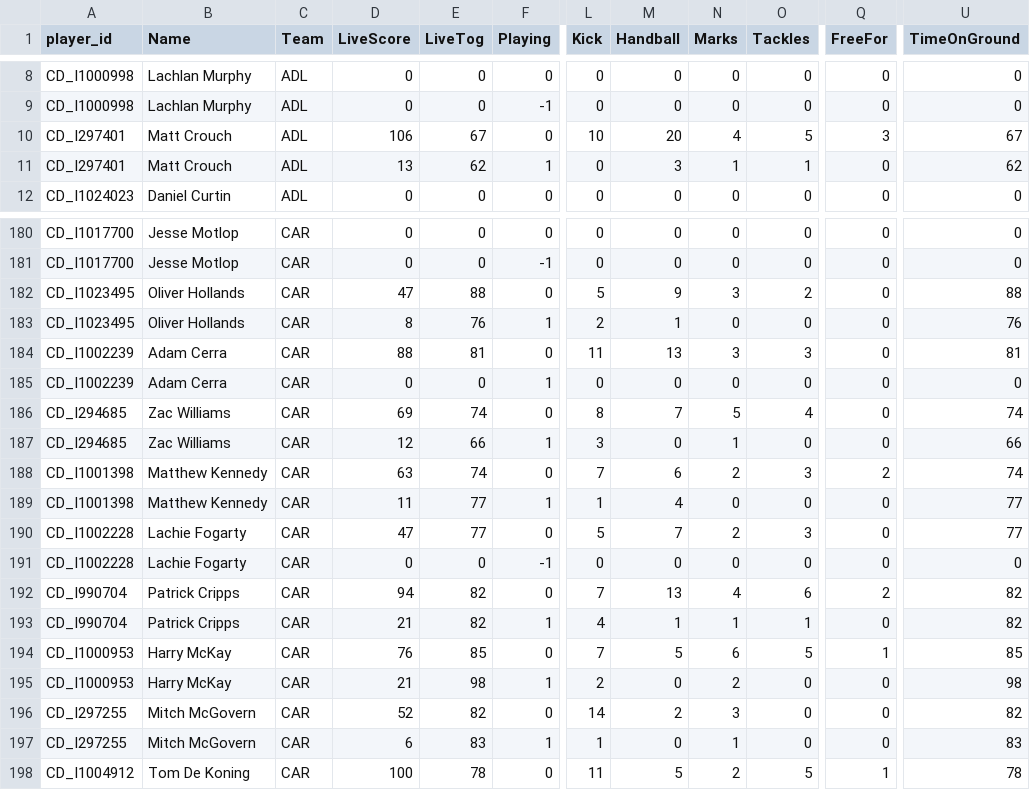
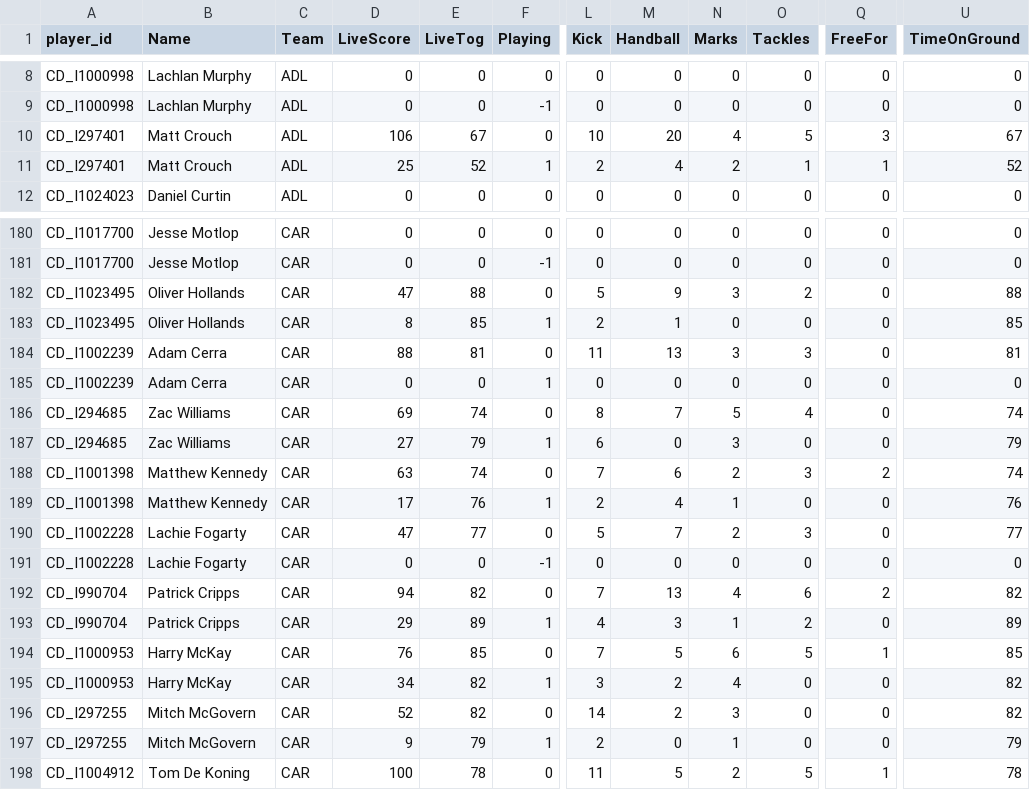
Before and after one commit to cigamsarierom/data-2024_RETLOB, a CSV file: 2024_Player_Live.csv, drawn as a sheet; only a part is shown, gaps mark what is left out; the diff covers the shown part only; the diff names each change by its address in the sheet, - before the commit and + after, or states it on an @@ line.

Commit message:
commit from DW at 2024-04-13 17:12:51.426638

```diff
--- a/2024_Player_Live.csv
+++ b/2024_Player_Live.csv
-D11 (LiveScore): 13
+D11 (LiveScore): 25
-E11 (LiveTog): 62
+E11 (LiveTog): 52
-L11 (Kick): 0
+L11 (Kick): 2
-M11 (Handball): 3
+M11 (Handball): 4
-N11 (Marks): 1
+N11 (Marks): 2
-Q11 (FreeFor): 0
+Q11 (FreeFor): 1
-U11 (TimeOnGround): 62
+U11 (TimeOnGround): 52
-E183 (LiveTog): 76
+E183 (LiveTog): 85
-U183 (TimeOnGround): 76
+U183 (TimeOnGround): 85
-D187 (LiveScore): 12
+D187 (LiveScore): 27
-E187 (LiveTog): 66
+E187 (LiveTog): 79
-L187 (Kick): 3
+L187 (Kick): 6
-N187 (Marks): 1
+N187 (Marks): 3
-U187 (TimeOnGround): 66
+U187 (TimeOnGround): 79
-D189 (LiveScore): 11
+D189 (LiveScore): 17
-E189 (LiveTog): 77
+E189 (LiveTog): 76
-L189 (Kick): 1
+L189 (Kick): 2
-N189 (Marks): 0
+N189 (Marks): 1
-U189 (TimeOnGround): 77
+U189 (TimeOnGround): 76
-D193 (LiveScore): 21
+D193 (LiveScore): 29
-E193 (LiveTog): 82
+E193 (LiveTog): 89
-M193 (Handball): 1
+M193 (Handball): 3
-O193 (Tackles): 1
+O193 (Tackles): 2
-U193 (TimeOnGround): 82
+U193 (TimeOnGround): 89
-D195 (LiveScore): 21
+D195 (LiveScore): 34
-E195 (LiveTog): 98
+E195 (LiveTog): 82
-L195 (Kick): 2
+L195 (Kick): 3
-M195 (Handball): 0
+M195 (Handball): 2
-N195 (Marks): 2
+N195 (Marks): 4
-U195 (TimeOnGround): 98
+U195 (TimeOnGround): 82
-D197 (LiveScore): 6
+D197 (LiveScore): 9
-E197 (LiveTog): 83
+E197 (LiveTog): 79
-L197 (Kick): 1
+L197 (Kick): 2
-U197 (TimeOnGround): 83
+U197 (TimeOnGround): 79
```
Also changed, not shown: 148 edited cells elsewhere in this file.
